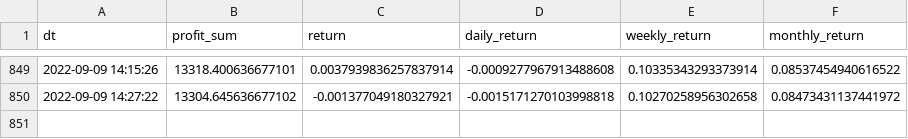
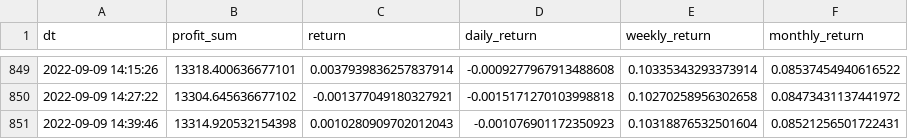
Before and after one commit to TigaJi/algo-trade-dashboard, a CSV file: portfolio_returns.csv, drawn as a sheet; only a part is shown, gaps mark what is left out.

```diff
--- a/portfolio_returns.csv
+++ b/portfolio_returns.csv
@@ -850 +850,2 @@ dt,profit_sum,return,daily_return,weekly_return,monthly_return
 2022-09-09 14:27:22,13304.645636677102,-0.001377049180327921,-0.0015171270103998818,0.10270258956302658,0.08473431137441972
+2022-09-09 14:39:46,13314.920532154398,0.0010280909702012043,-0.001076901172350923,0.10318876532501604,0.08521256501722431
```
Also changed, not shown: purchase_info.csv, 1 other file.
